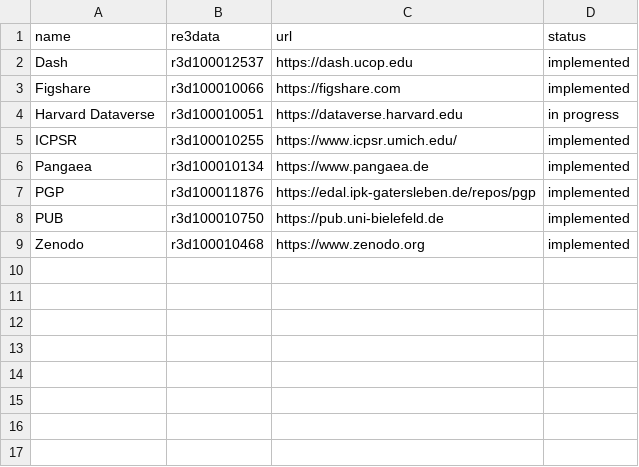
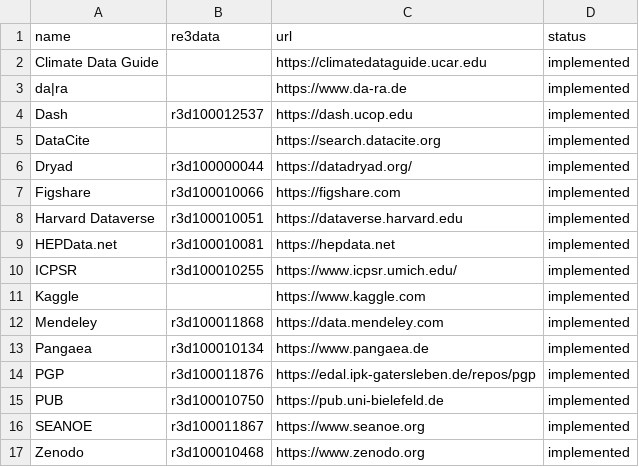
Before and after one commit to datacite/freya, a CSV file: schema_org.csv, drawn as a sheet.

Commit message:
added multiple repositories

```diff
--- a/schema_org.csv
+++ b/schema_org.csv
@@ -1,6 +1,13 @@
 name,re3data,url,status
+Climate Data Guide,,https://climatedataguide.ucar.edu,implemented
+da|ra,,https://www.da-ra.de,implemented
 Dash,r3d100012537,https://dash.ucop.edu,implemented
+DataCite,,https://search.datacite.org,implemented
+Dryad,r3d100000044,https://datadryad.org/,implemented
 Figshare,r3d100010066,https://figshare.com,implemented
-Harvard Dataverse,r3d100010051,https://dataverse.harvard.edu,in progress
+Harvard Dataverse,r3d100010051,https://dataverse.harvard.edu,implemented
+HEPData.net,r3d100010081,https://hepdata.net,implemented
 ICPSR,r3d100010255,https://www.icpsr.umich.edu/,implemented
+Kaggle,,https://www.kaggle.com,implemented
+Mendeley,r3d100011868,https://data.mendeley.com,implemented
 Pangaea,r3d100010134,https://www.pangaea.de,implemented
@@ -8,2 +15,3 @@ PGP,r3d100011876,https://edal.ipk-gatersleben.de/repos/pgp,implemented
 PUB,r3d100010750,https://pub.uni-bielefeld.de,implemented
+SEANOE,r3d100011867,https://www.seanoe.org,implemented
 Zenodo,r3d100010468,https://www.zenodo.org,implemented
```
